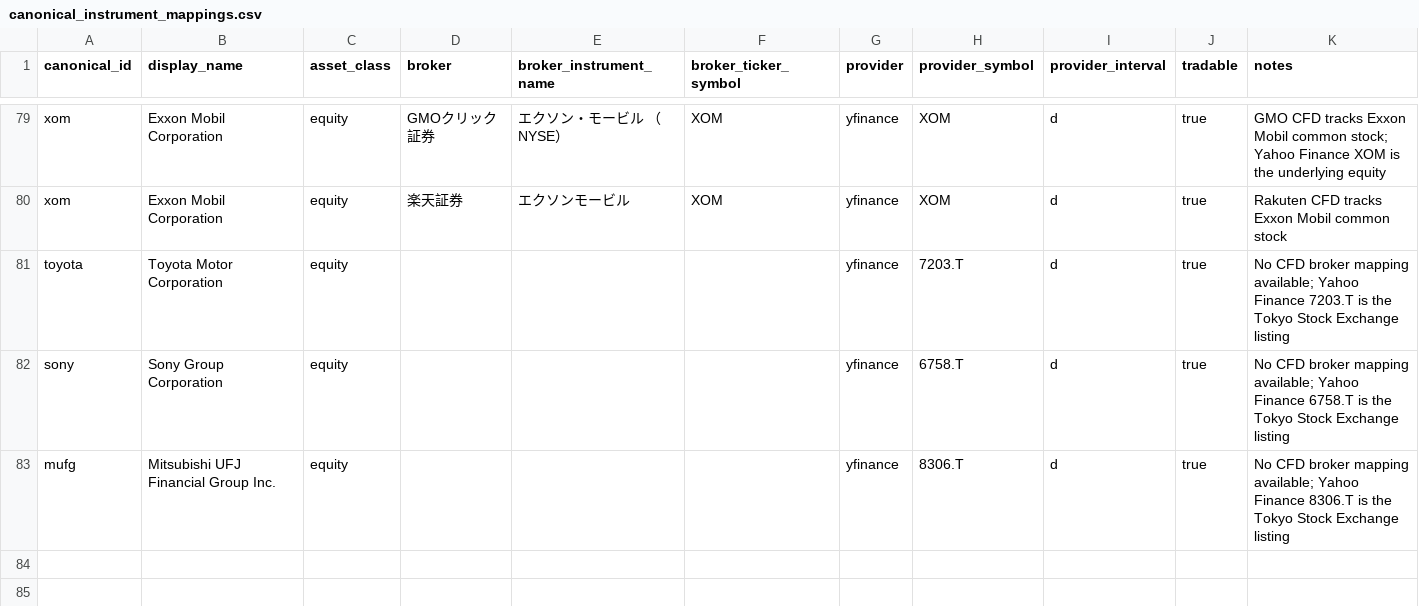
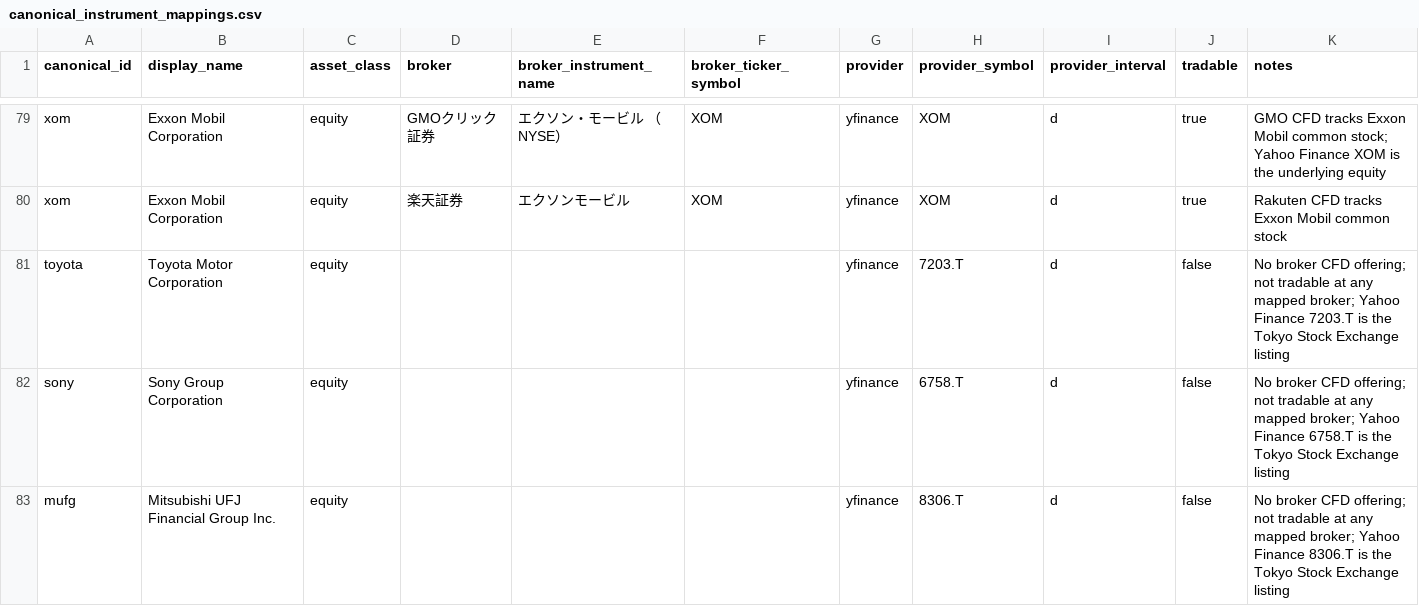
Before and after one commit to dceoy/aims, a CSV file: data/mappings/canonical_instrument_mappings.csv, drawn as a sheet; only a part is shown, gaps mark what is left out.

```diff
--- a/data/mappings/canonical_instrument_mappings.csv
+++ b/data/mappings/canonical_instrument_mappings.csv
@@ -80,4 +80,4 @@ xom,Exxon Mobil Corporation,equity,GMOクリック証券,エクソン・モー
 xom,Exxon Mobil Corporation,equity,楽天証券,エクソンモービル,XOM,yfinance,XOM,d,true,Rakuten CFD tracks Exxon Mobil common stock
-toyota,Toyota Motor Corporation,equity,,,,yfinance,7203.T,d,true,No CFD broker mapping available; Yahoo Finance 7203.T is the Tokyo Stock Exchange listing
-sony,Sony Group Corporation,equity,,,,yfinance,6758.T,d,true,No CFD broker mapping available; Yahoo Finance 6758.T is the Tokyo Stock Exchange listing
-mufg,Mitsubishi UFJ Financial Group Inc.,equity,,,,yfinance,8306.T,d,true,No CFD broker mapping available; Yahoo Finance 8306.T is the Tokyo Stock Exchange listing
+toyota,Toyota Motor Corporation,equity,,,,yfinance,7203.T,d,false,No broker CFD offering; not tradable at any mapped broker; Yahoo Finance 7203.T is the Tokyo Stock Exchange listing
+sony,Sony Group Corporation,equity,,,,yfinance,6758.T,d,false,No broker CFD offering; not tradable at any mapped broker; Yahoo Finance 6758.T is the Tokyo Stock Exchange listing
+mufg,Mitsubishi UFJ Financial Group Inc.,equity,,,,yfinance,8306.T,d,false,No broker CFD offering; not tradable at any mapped broker; Yahoo Finance 8306.T is the Tokyo Stock Exchange listing
```
Also changed, not shown: 1 other file.
